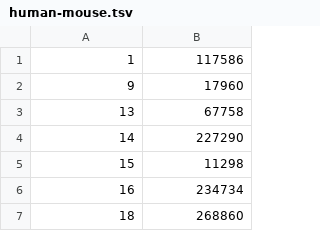
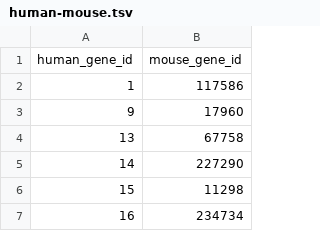
Before and after one commit to hchiba1/human-mouse, a TSV file: tsv/human-mouse.tsv, drawn as a sheet; only a part is shown; the shorter side is filled out with more unchanged rows; the diff names each change by its address in the sheet, - before the commit and + after, or states it on an @@ line.

Commit message:
Update tsv/human-mouse.tsv

```diff
--- a/tsv/human-mouse.tsv
+++ b/tsv/human-mouse.tsv
+row 1: human_gene_id | mouse_gene_id
```
